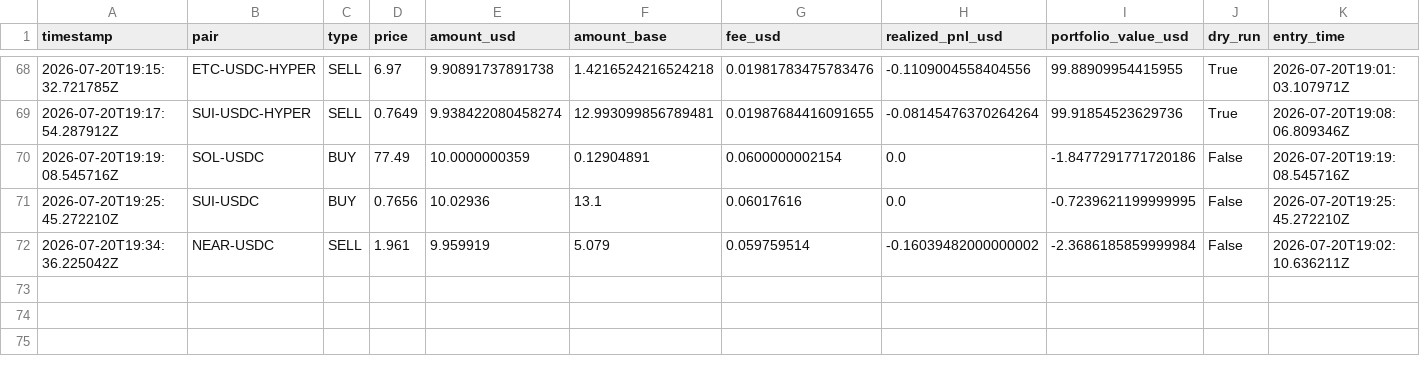
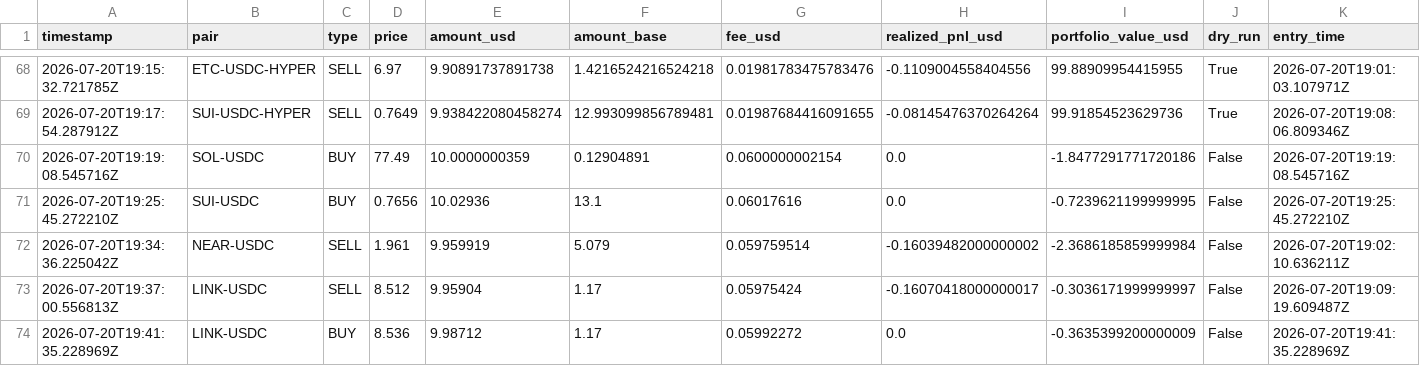
Before and after one commit to unksleer/coinbase-trading-bot, a CSV file: trades.csv, drawn as a sheet; only a part is shown, gaps mark what is left out.

```diff
--- a/trades.csv
+++ b/trades.csv
@@ -72 +72,3 @@ timestamp,pair,type,price,amount_usd,amount_base,fee_usd,realized_pnl_usd,portfo
 2026-07-20T19:34:36.225042Z,NEAR-USDC,SELL,1.961,9.959919,5.079,0.059759514,-0.16039482000000002,-2.3686185859999984,False,2026-07-20T19:02:10.636211Z
+2026-07-20T19:37:00.556813Z,LINK-USDC,SELL,8.512,9.95904,1.17,0.05975424,-0.16070418000000017,-0.3036171999999997,False,2026-07-20T19:09:19.609487Z
+2026-07-20T19:41:35.228969Z,LINK-USDC,BUY,8.536,9.98712,1.17,0.05992272,0.0,-0.3635399200000009,False,2026-07-20T19:41:35.228969Z
```
Also changed, not shown: completed_trades.csv, 1 other file.
